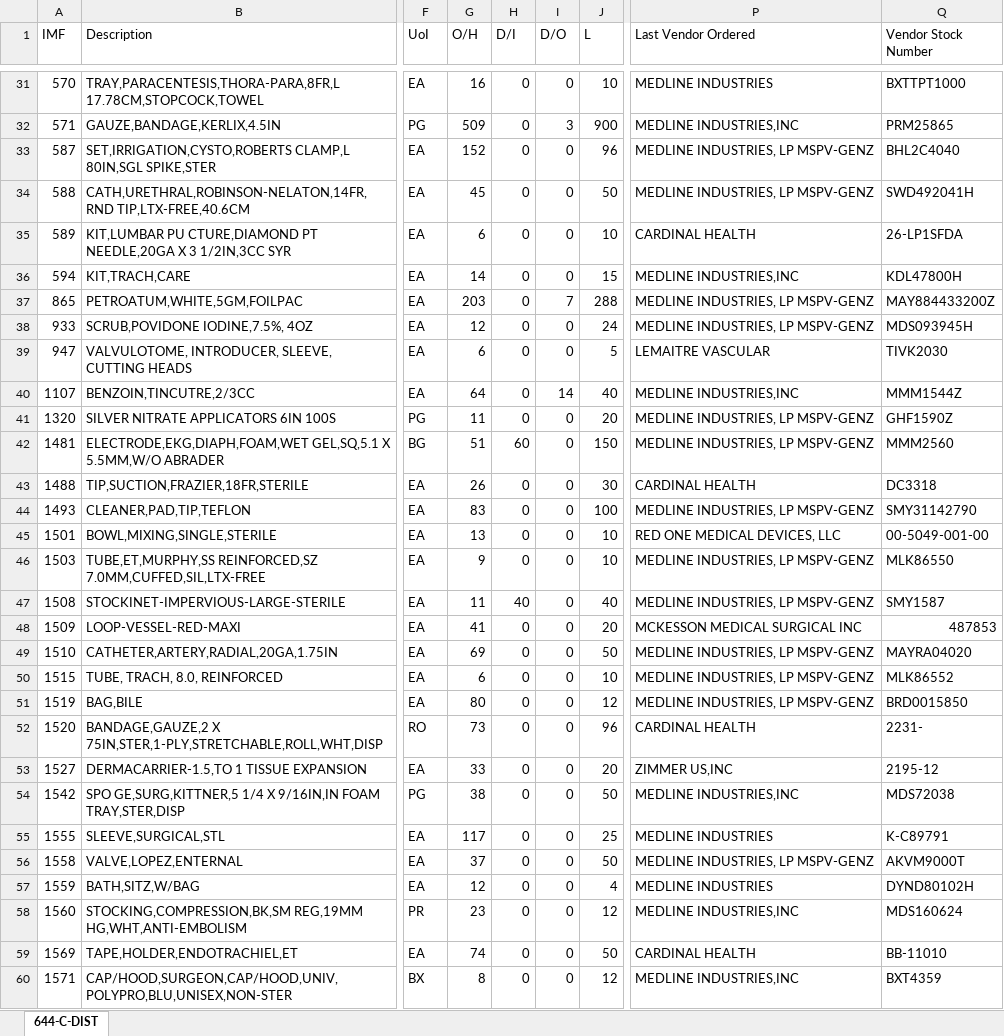
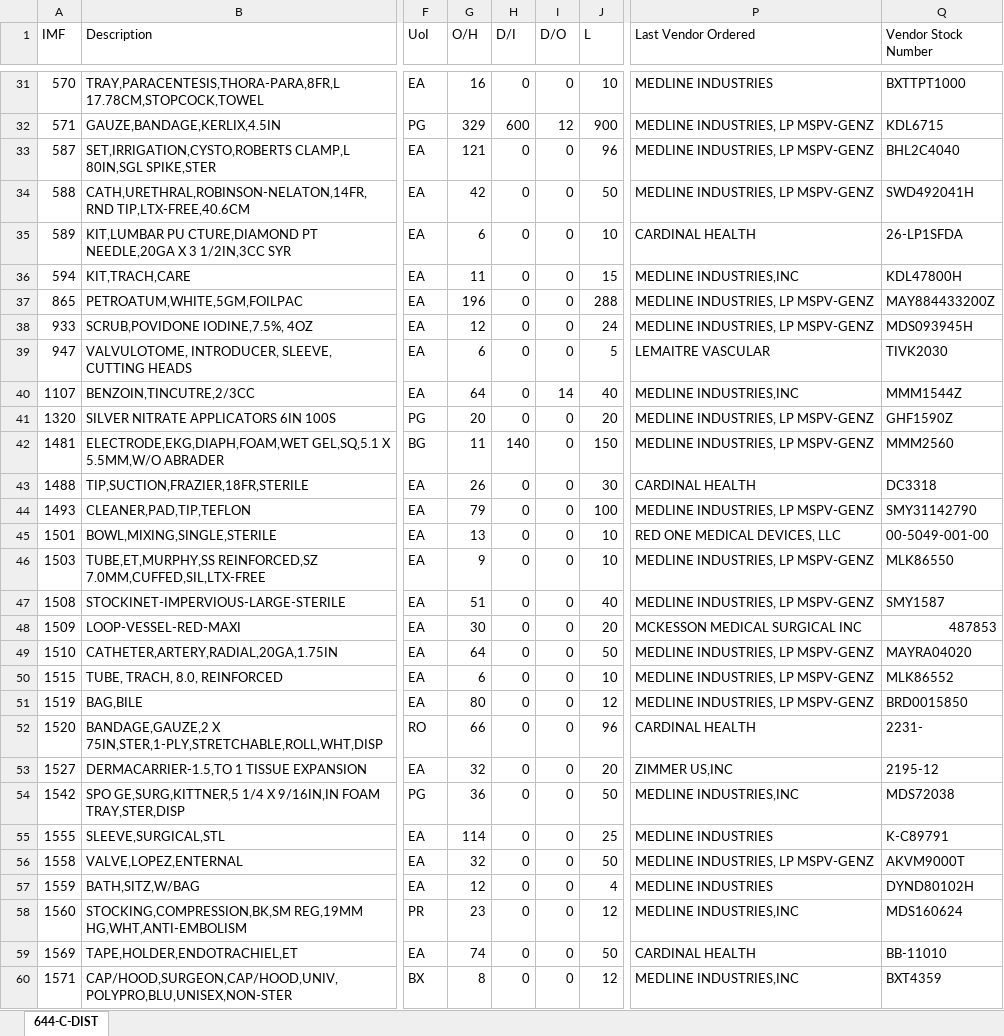
Before and after one commit to deweyduck6116/Inventory, an Excel workbook: Book1-C-DIST.xlsx, sheet 644-C-DIST, drawn as a sheet; only a part is shown, gaps mark what is left out; values as stored, in another font and other column widths than the file's, no borders; the diff covers the shown part only; the diff names each change by its address in the sheet, - before the commit and + after, or states it on an @@ line.

```diff
--- a/Book1-C-DIST.xlsx (sheet 644-C-DIST)
+++ b/Book1-C-DIST.xlsx (sheet 644-C-DIST)
-G32 (O/H): 509
+G32 (O/H): 329
-H32 (D/I): 0
+H32 (D/I): 600
-I32 (D/O): 3
+I32 (D/O): 12
-P32 (Last Vendor Ordered): MEDLINE INDUSTRIES,INC
+P32 (Last Vendor Ordered): MEDLINE INDUSTRIES, LP MSPV-GENZ
-Q32 (Vendor Stock Number): PRM25865
+Q32 (Vendor Stock Number): KDL6715
-G33 (O/H): 152
+G33 (O/H): 121
-G34 (O/H): 45
+G34 (O/H): 42
-G36 (O/H): 14
+G36 (O/H): 11
-G37 (O/H): 203
+G37 (O/H): 196
-I37 (D/O): 7
+I37 (D/O): 0
-G41 (O/H): 11
+G41 (O/H): 20
-G42 (O/H): 51
+G42 (O/H): 11
-H42 (D/I): 60
+H42 (D/I): 140
-G44 (O/H): 83
+G44 (O/H): 79
-G47 (O/H): 11
+G47 (O/H): 51
-H47 (D/I): 40
+H47 (D/I): 0
-G48 (O/H): 41
+G48 (O/H): 30
-G49 (O/H): 69
+G49 (O/H): 64
-G52 (O/H): 73
+G52 (O/H): 66
-G53 (O/H): 33
+G53 (O/H): 32
-G54 (O/H): 38
+G54 (O/H): 36
-G55 (O/H): 117
+G55 (O/H): 114
-G56 (O/H): 37
+G56 (O/H): 32
```
Also changed, not shown: 9 added rows, 6 removed rows and 1710 edited cells elsewhere in this sheet.
